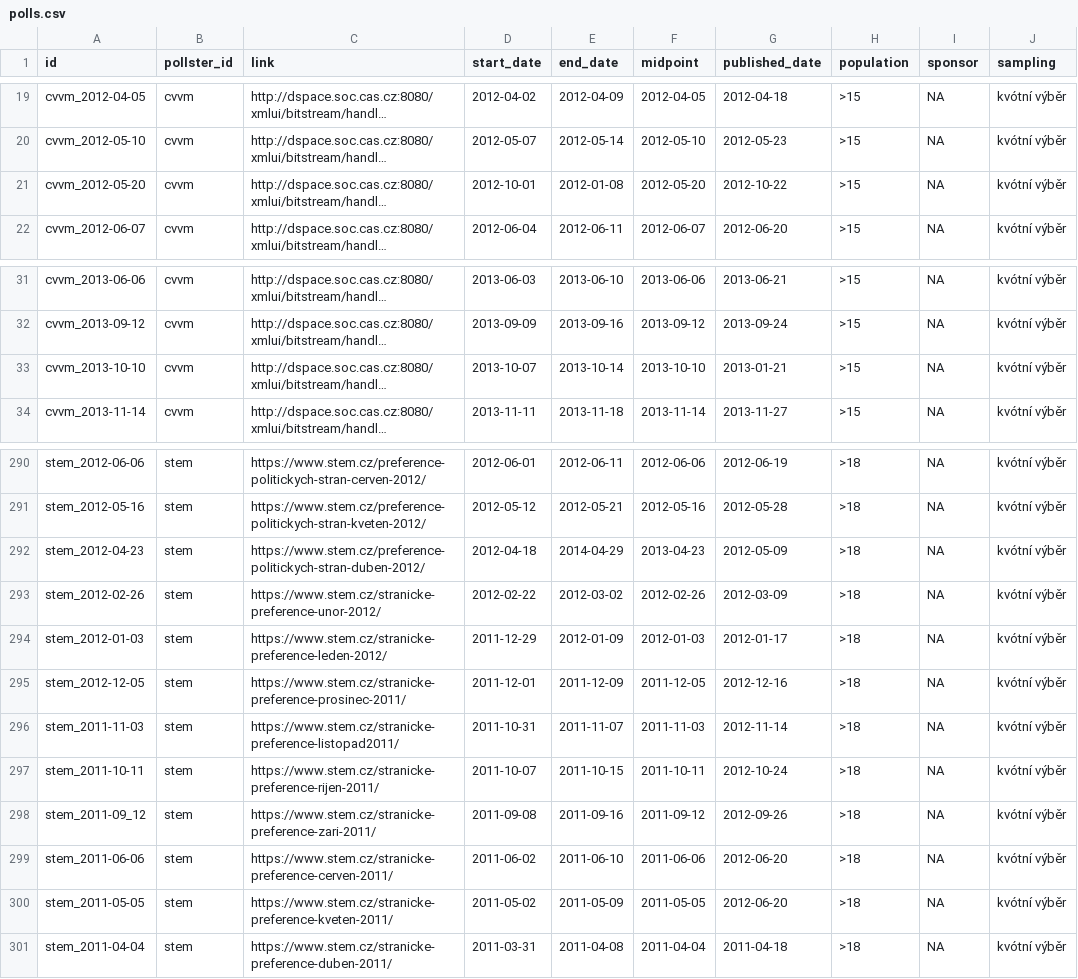
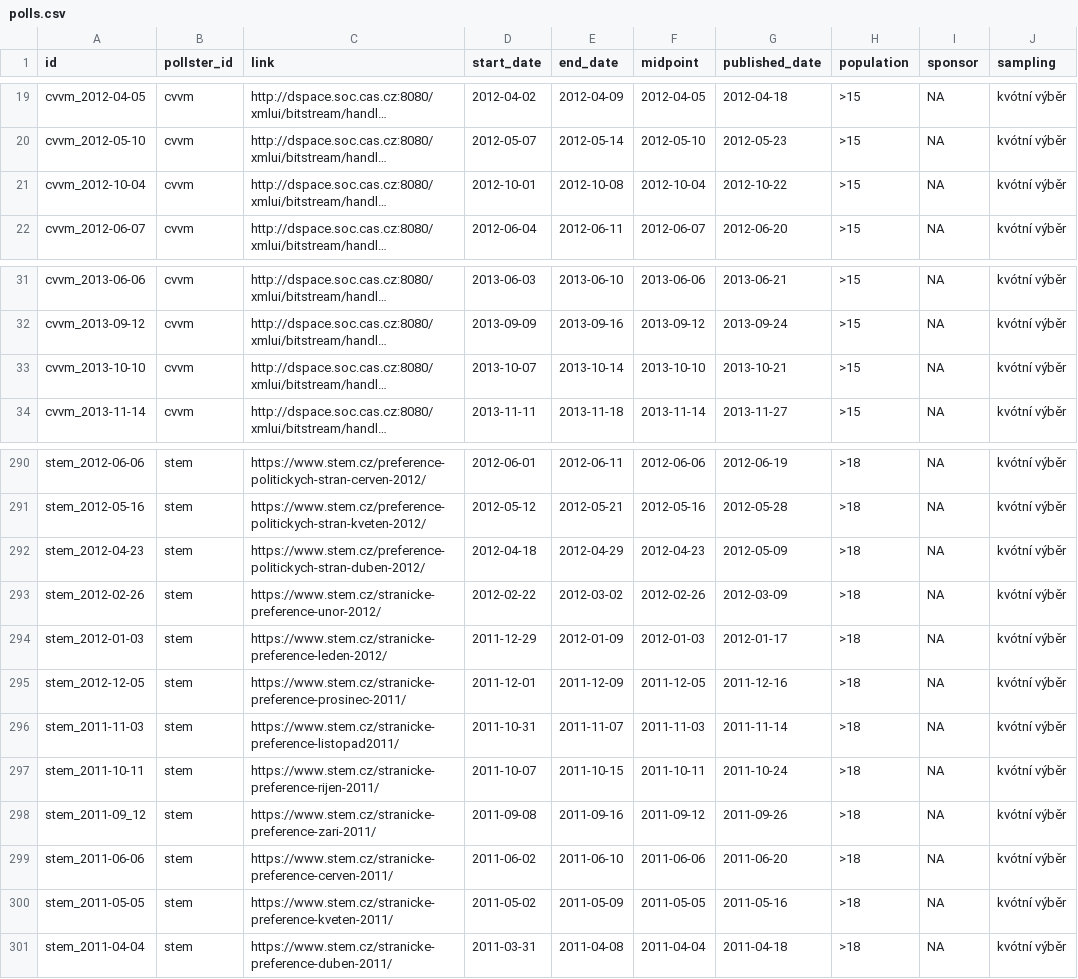
Before and after one commit to kamilgregor1/eu_pollster, a CSV file: www/polls.csv, drawn as a sheet; only a part is shown, gaps mark what is left out; long unchanged cells end in …; the diff names each change by its address in the sheet, - before the commit and + after, or states it on an @@ line.

Commit message:
corrected small errors in dates of polling

```diff
--- a/www/polls.csv
+++ b/www/polls.csv
-A21 (id): cvvm_2012-05-20
+A21 (id): cvvm_2012-10-04
-E21 (end_date): 2012-01-08
+E21 (end_date): 2012-10-08
-F21 (midpoint): 2012-05-20
+F21 (midpoint): 2012-10-04
-G33 (published_date): 2013-01-21
+G33 (published_date): 2013-10-21
-E292 (end_date): 2014-04-29
+E292 (end_date): 2012-04-29
-F292 (midpoint): 2013-04-23
+F292 (midpoint): 2012-04-23
-G295 (published_date): 2012-12-16
+G295 (published_date): 2011-12-16
-G296 (published_date): 2012-11-14
+G296 (published_date): 2011-11-14
-G297 (published_date): 2012-10-24
+G297 (published_date): 2011-10-24
-G298 (published_date): 2012-09-26
+G298 (published_date): 2011-09-26
-G299 (published_date): 2012-06-20
+G299 (published_date): 2011-06-20
-G300 (published_date): 2012-06-20
+G300 (published_date): 2011-05-16
```
Also changed, not shown: 1 other file.
